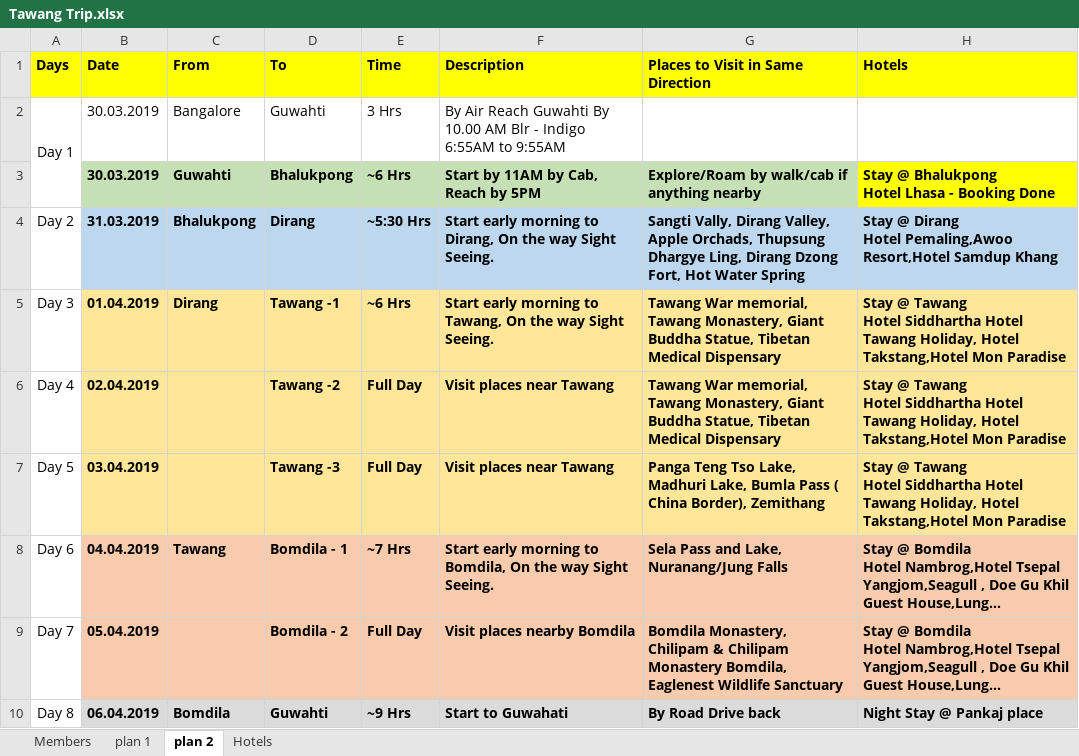
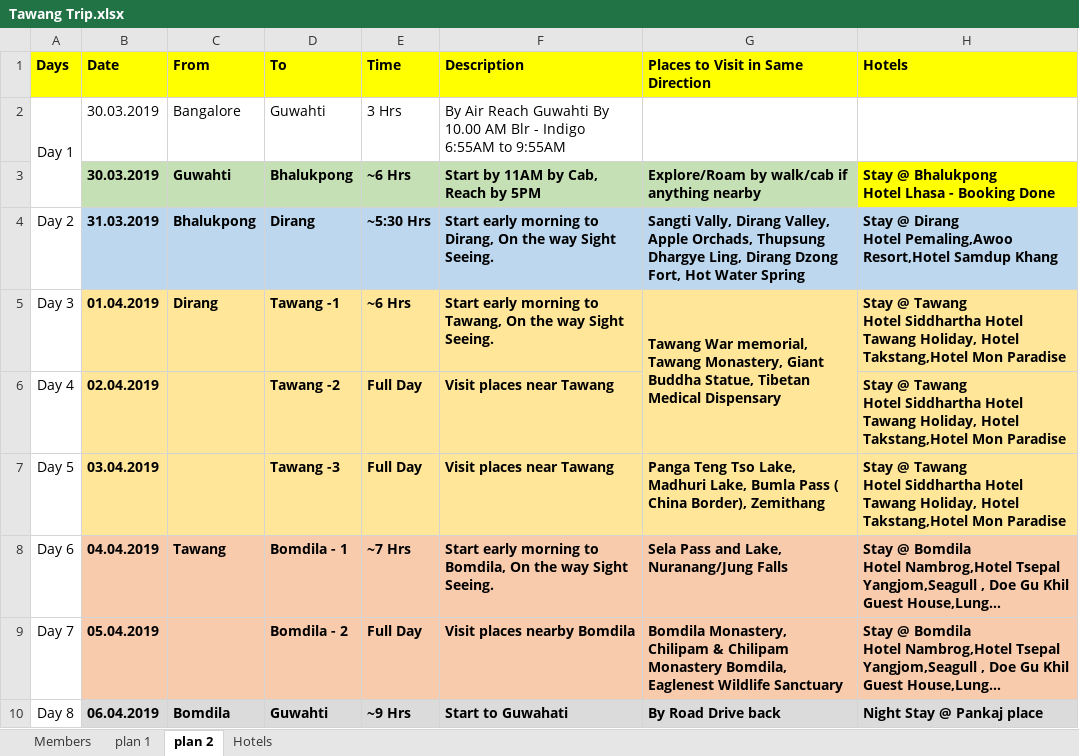
Before and after one commit to kishorecs/storage, an Excel workbook: Tawang Trip.xlsx, sheet plan 2, drawn as a sheet; only a part is shown; long unchanged cells end in …; values as stored, in another font and other column widths than the file's, no borders; the diff names each change by its address in the sheet, - before the commit and + after, or states it on an @@ line.

```diff
--- a/Tawang Trip.xlsx (sheet plan 2)
+++ b/Tawang Trip.xlsx (sheet plan 2)
+G5:G6 merged
-G6: Tawang War memorial, Tawang Monastery, Giant Buddha Statue, Tibetan Medical Dispensary
+G6: (empty)
```
Also changed, not shown: sheet Hotels.
